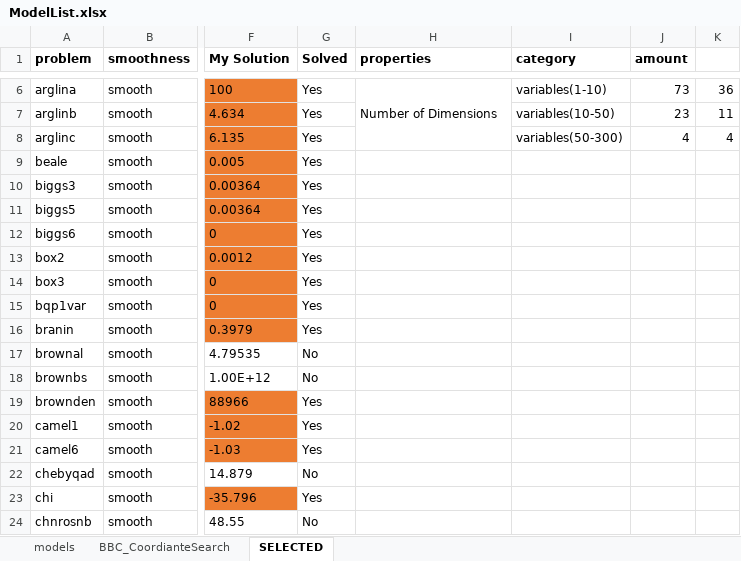
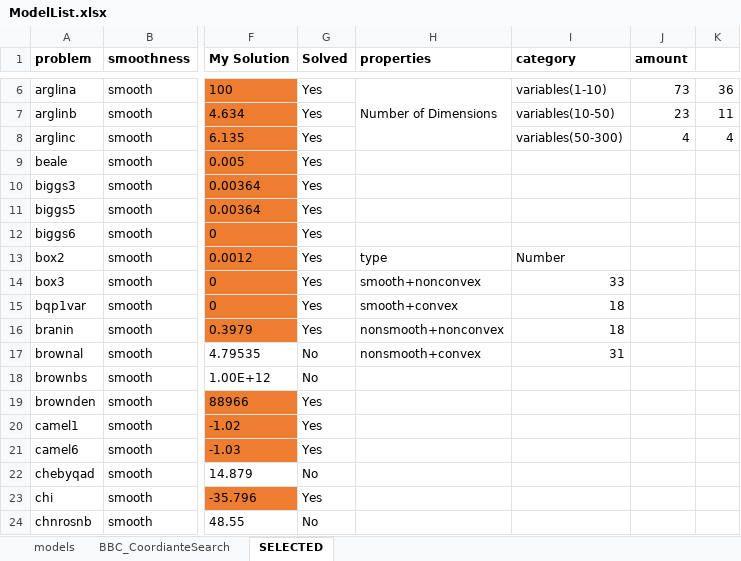
Before and after one commit to SongmyHallow/MS_project, an Excel workbook: ModelList.xlsx, sheet SELECTED, drawn as a sheet; only a part is shown, gaps mark what is left out; values as stored, in another font and other column widths than the file's, no borders; charts and pictures not drawn; the diff names each change by its address in the sheet, - before the commit and + after, or states it on an @@ line.

```diff
--- a/ModelList.xlsx (sheet SELECTED)
+++ b/ModelList.xlsx (sheet SELECTED)
-H13 (properties): (empty)
+H13 (properties): type
-I13 (category): (empty)
+I13 (category): Number
-H14 (properties): (empty)
+H14 (properties): smooth+nonconvex
-I14 (category): (empty)
+I14 (category): 33
-H15 (properties): (empty)
+H15 (properties): smooth+convex
-I15:I16 (category): (empty)
+I15:I16 (category): 18
-H16 (properties): (empty)
+H16 (properties): nonsmooth+nonconvex
-H17 (properties): (empty)
+H17 (properties): nonsmooth+convex
-I17 (category): (empty)
+I17 (category): 31
```
Also changed, not shown: charts or pictures, 18 other files.
